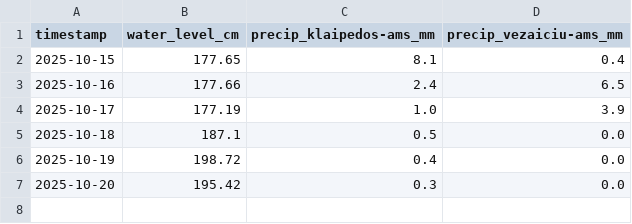
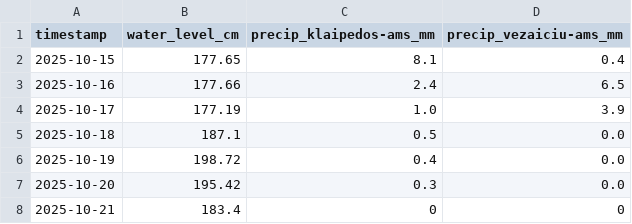
Before and after one commit to inferesu/Flood_prediction, a CSV file: live_data.csv, drawn as a sheet; the diff names each change by its address in the sheet, - before the commit and + after, or states it on an @@ line.

Commit message:
More data

```diff
--- a/live_data.csv
+++ b/live_data.csv
+row 8: 2025-10-21 | 183.4 | 0 | 0
```
Also changed, not shown: 1 other file.
